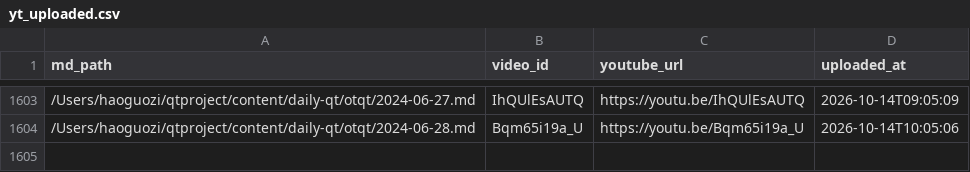
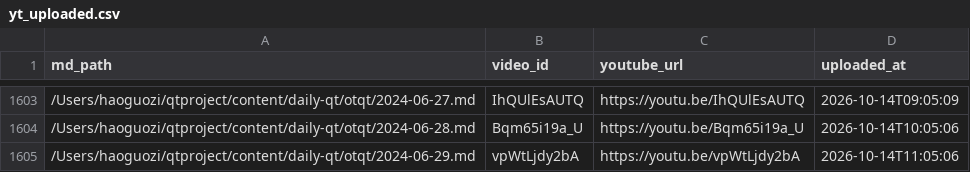
Before and after one commit to aweholy777/aweholy777.github.io, a CSV file: video-pipeline/yt_uploaded.csv, drawn as a sheet; only a part is shown, gaps mark what is left out; the diff names each change by its address in the sheet, - before the commit and + after, or states it on an @@ line.

Commit message:
mac upload: 2026-10-14 11:05

```diff
--- a/video-pipeline/yt_uploaded.csv
+++ b/video-pipeline/yt_uploaded.csv
+row 1605: /Users/haoguozi/qtproject/content/daily-qt/otqt/2024-06-29.md | vpWtLjdy2bA | https://youtu.be/vpWtLjdy2bA | 2026-10-14T11:05:06
```
Also changed, not shown: 3 other files.
